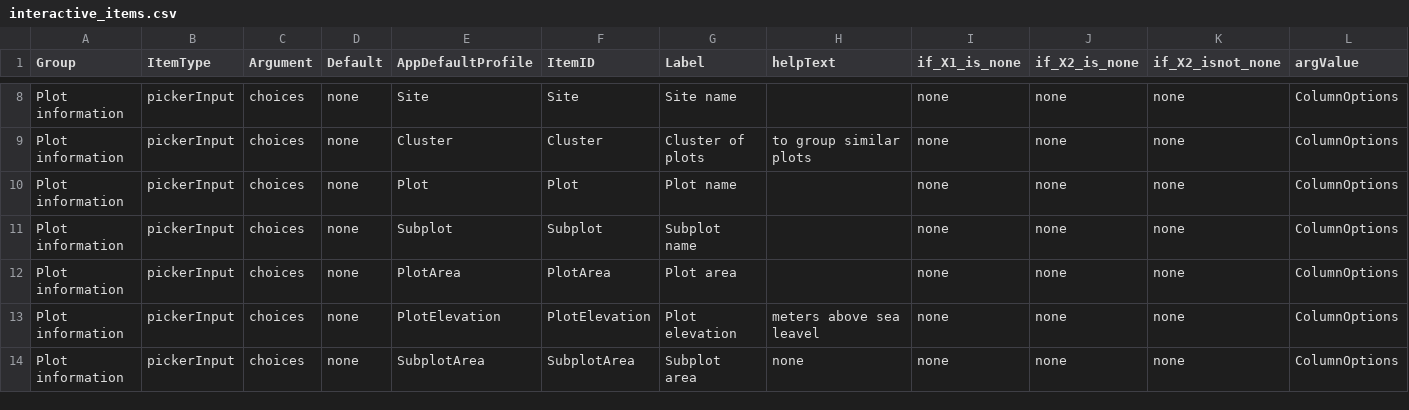
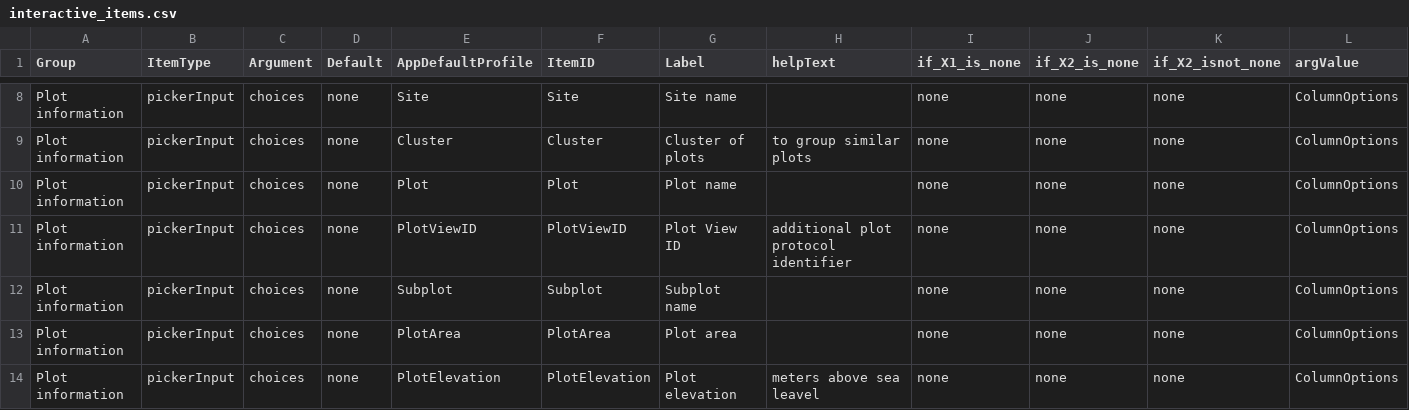
Before and after one commit to VincyaneBadouard/TreeData_broken, a CSV file: inst/app/data/interactive_items.csv, drawn as a sheet; only a part is shown, gaps mark what is left out; the shorter side is filled out with more unchanged rows; rows hold the shown columns only; the diff names each change by its address in the sheet, - before the commit and + after, or states it on an @@ line.

Commit message:
add PlotViewID #54
@GeoPicka, thanks for your additional explanation of PlotViewID. I added it to the app without further implication to the rest of the data. I don't know if other networks use a similar field...
 In the metadata, it will show up as:
"additional plot protocol identifier useful to indicate if the plot protocol has changed and/or different soil type/disturbance... (This was created to accommodate ForestPlots network)."
Let me know if that works with you.

```diff
--- a/inst/app/data/interactive_items.csv
+++ b/inst/app/data/interactive_items.csv
+row 11: Plot information | pickerInput | choices | none | PlotViewID | PlotViewID | Plot View ID | additional plot protocol identifier | none | none | none | ColumnOptions
```
